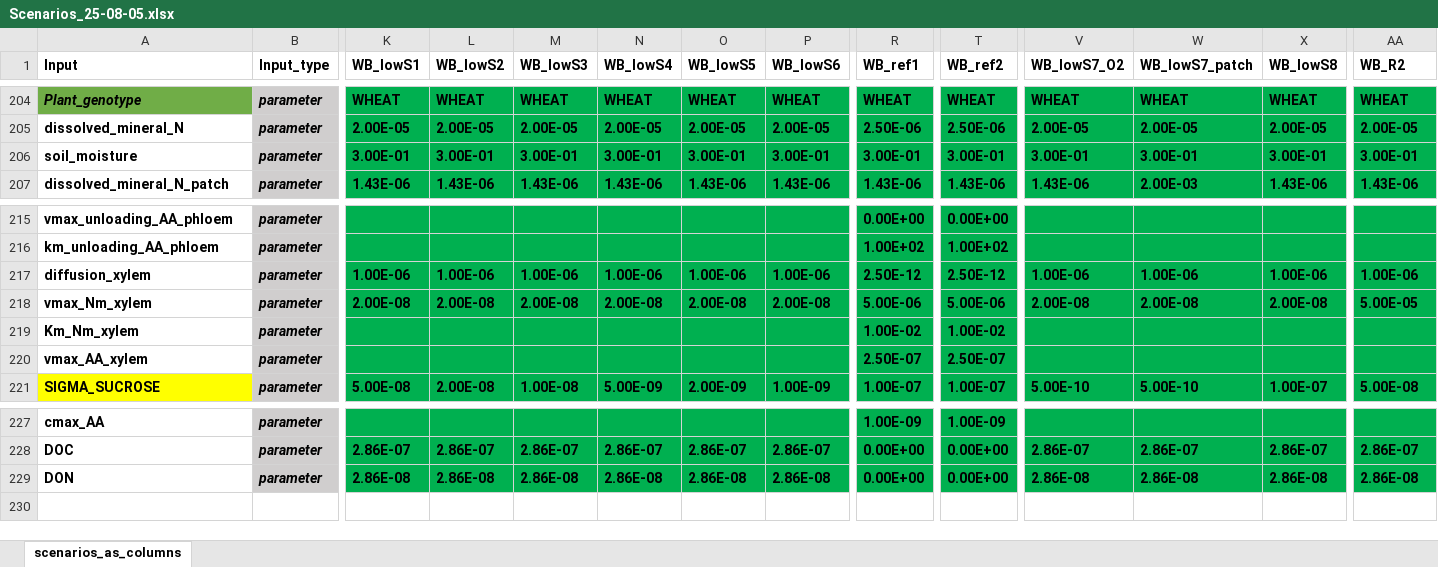
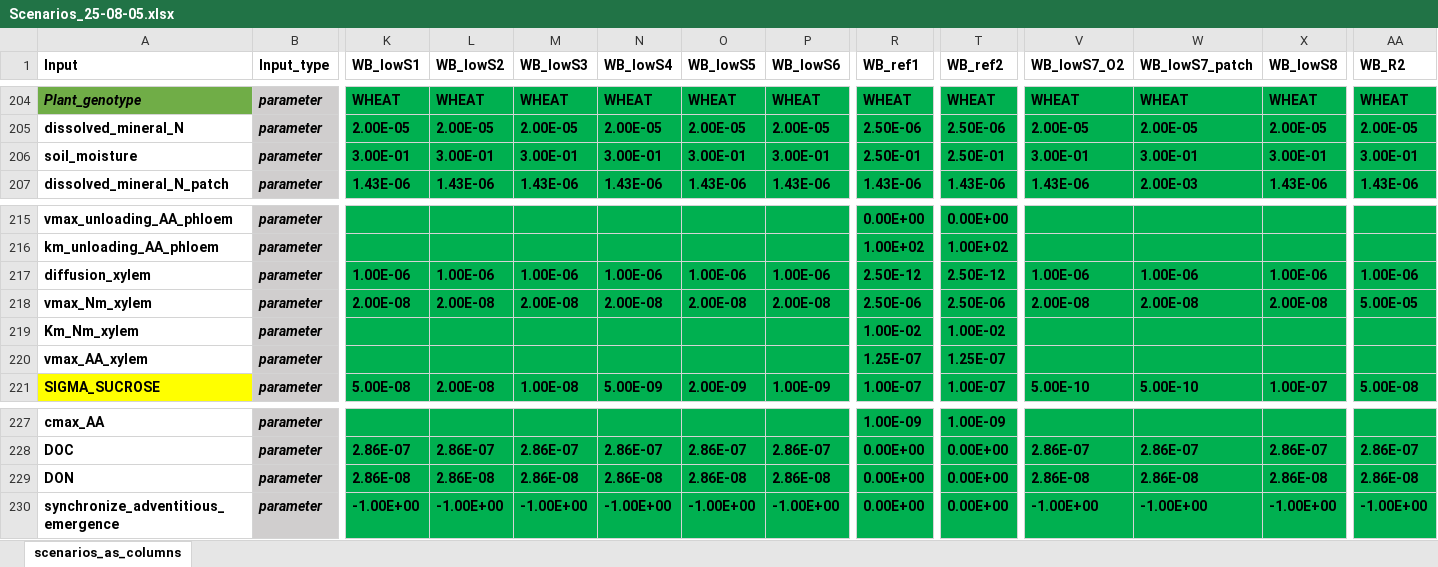
Before and after one commit to GeraultTr/Wheat-BRIDGES, an Excel workbook: simulations/scene/inputs/Scenarios_25-08-05.xlsx, sheet scenarios_as_columns, drawn as a sheet; only a part is shown, gaps mark what is left out; values as stored, in another font and other column widths than the file's, no borders; conditional formats not drawn; rows hold the shown columns only; the diff names each change by its address in the sheet, - before the commit and + after, or states it on an @@ line.

Commit message:
added an option to listen to the shoot tiller emergence to emerge nodals

```diff
--- a/simulations/scene/inputs/Scenarios_25-08-05.xlsx (sheet scenarios_as_columns)
+++ b/simulations/scene/inputs/Scenarios_25-08-05.xlsx (sheet scenarios_as_columns)
-R206 (WB_ref1): 3.00E-01
+R206 (WB_ref1): 2.50E-01
-T206 (WB_ref2): 3.00E-01
+T206 (WB_ref2): 2.50E-01
-R218 (WB_ref1): 5.00E-06
+R218 (WB_ref1): 2.50E-06
-T218 (WB_ref2): 5.00E-06
+T218 (WB_ref2): 2.50E-06
-R220 (WB_ref1): 2.50E-07
+R220 (WB_ref1): 1.25E-07
-T220 (WB_ref2): 2.50E-07
+T220 (WB_ref2): 1.25E-07
+row 230: synchronize_adventitious_emergence | parameter | -1.00E+00 | -1.00E+00 | -1.00E+00 | -1.00E+00 | -1.00E+00 | -1.00E+00 | 0.00E+00 | 0.00E+00 | -1.00E+00 | -1.00E+00 | -1.00E+00 | -1.00E+00
```
Also changed, not shown: 5 other files.
